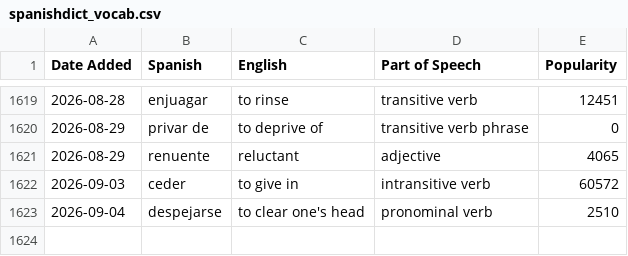
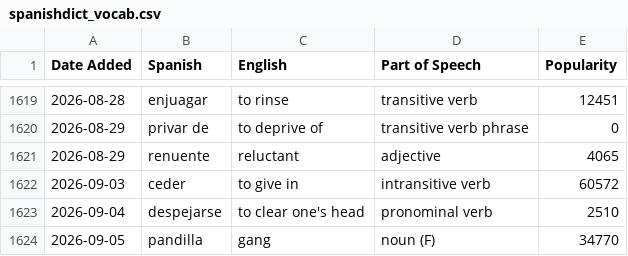
Before and after one commit to jessejeter/spanish-tools, a CSV file: spanishdict_vocab.csv, drawn as a sheet; only a part is shown, gaps mark what is left out; the diff names each change by its address in the sheet, - before the commit and + after, or states it on an @@ line.

```diff
--- a/spanishdict_vocab.csv
+++ b/spanishdict_vocab.csv
+row 1624: 2026-09-05 | pandilla | gang | noun (F) | 34770
```
